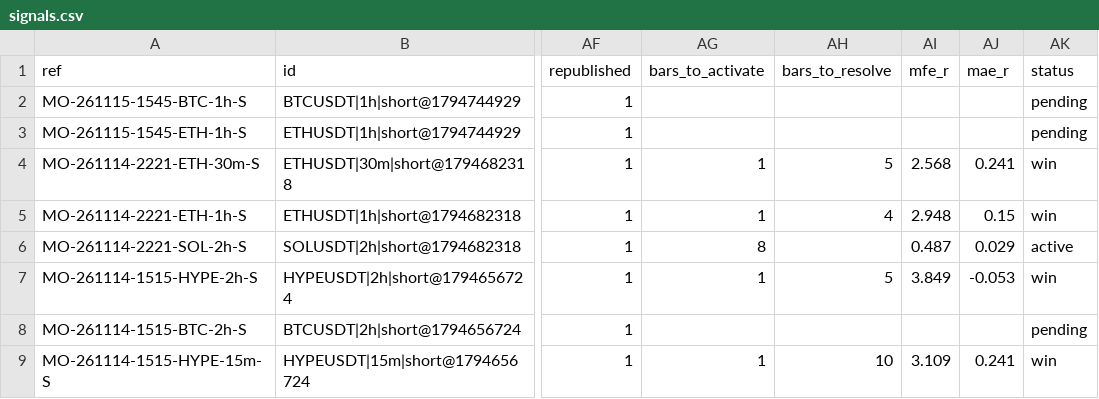
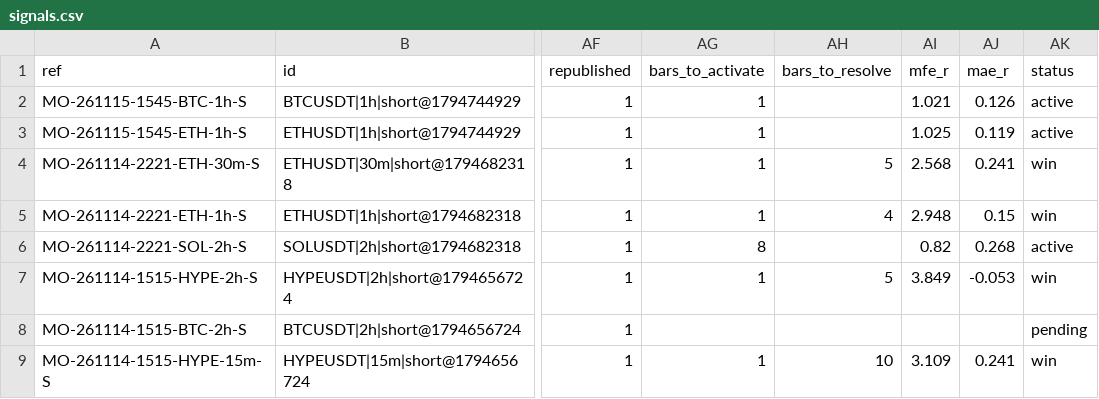
Before and after one commit to msmadanni88/market-observatory, a CSV file: brief/signals.csv, drawn as a sheet; only a part is shown, gaps mark what is left out; the diff names each change by its address in the sheet, - before the commit and + after, or states it on an @@ line.

```diff
--- a/brief/signals.csv
+++ b/brief/signals.csv
-AG2:AG3 (bars_to_activate): (empty)
+AG2:AG3 (bars_to_activate): 1
-AI2 (mfe_r): (empty)
+AI2 (mfe_r): 1.021
-AJ2 (mae_r): (empty)
+AJ2 (mae_r): 0.126
-AK2:AK3 (status): pending
+AK2:AK3 (status): active
-AI3 (mfe_r): (empty)
+AI3 (mfe_r): 1.025
-AJ3 (mae_r): (empty)
+AJ3 (mae_r): 0.119
-AI6 (mfe_r): 0.487
+AI6 (mfe_r): 0.82
-AJ6 (mae_r): 0.029
+AJ6 (mae_r): 0.268
```
Also changed, not shown: 1 other file.
